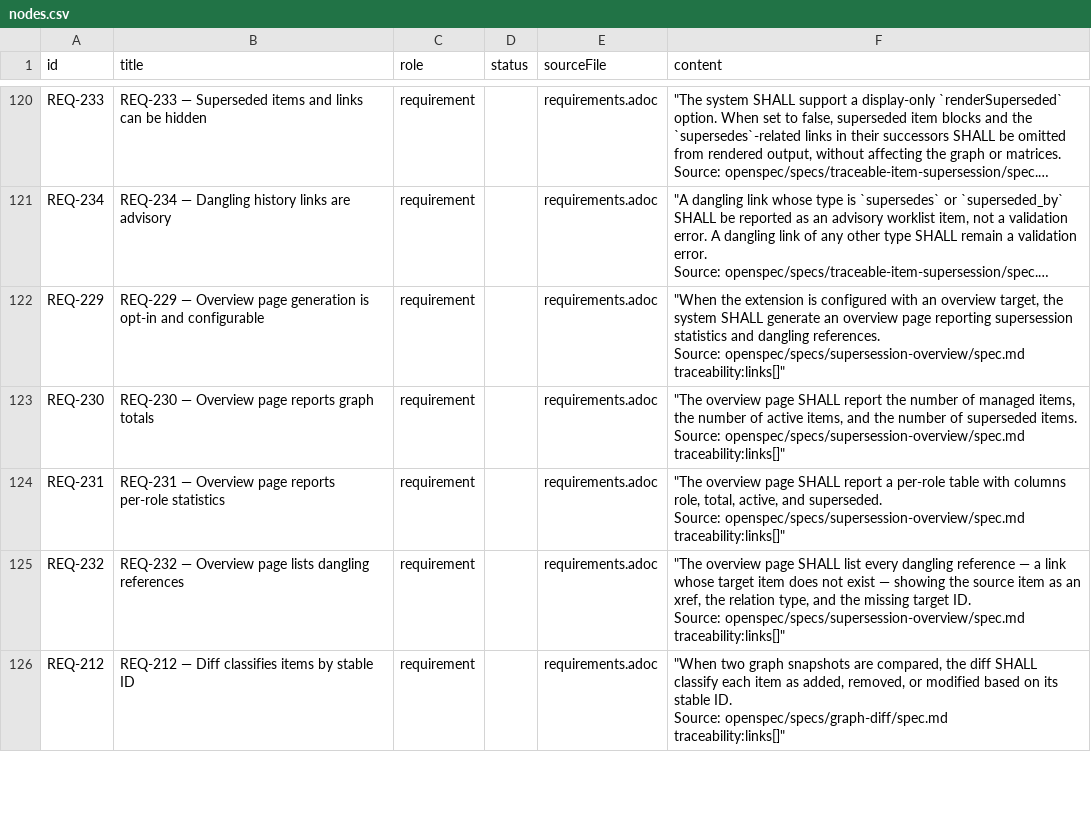
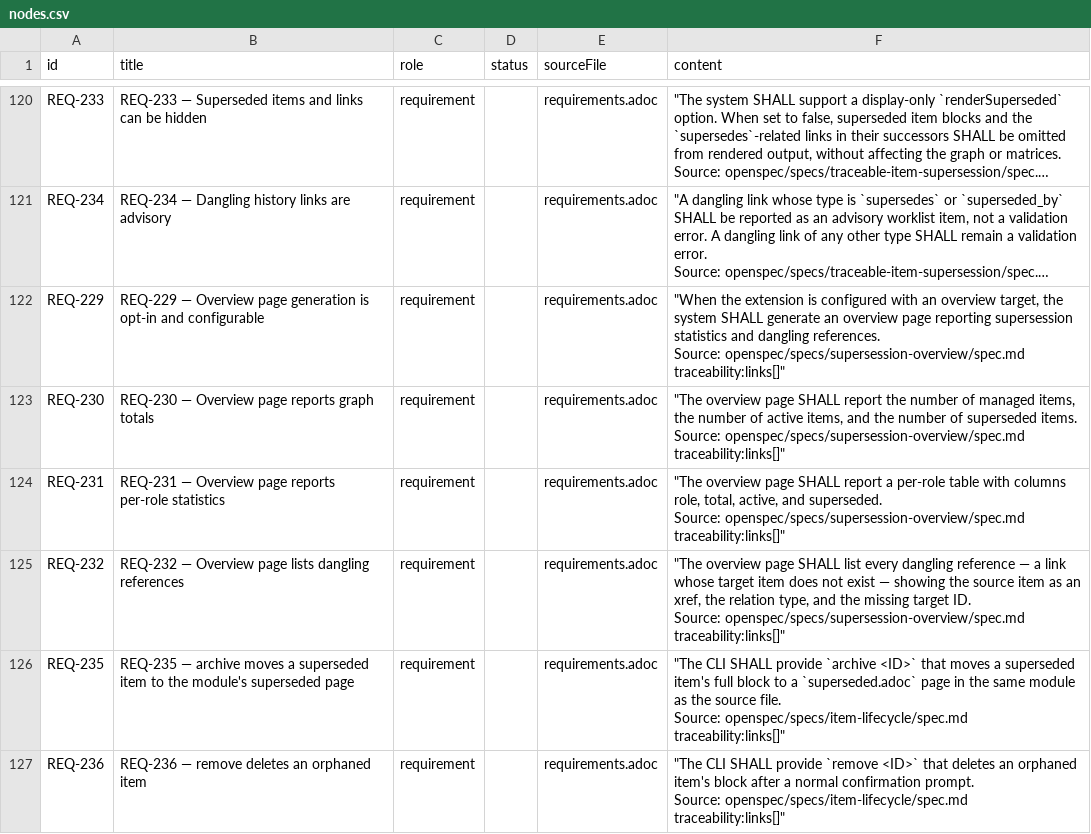
Before and after one commit to rattermeyer/antora-tracer, a CSV file: examples/tracer/modules/ROOT/attachments/traceability/nodes.csv, drawn as a sheet; only a part is shown, gaps mark what is left out; the shorter side is filled out with more unchanged rows; long unchanged cells end in …; ↵ is a line break in a cell; the diff covers the shown part only; the diff names each change by its address in the sheet, - before the commit and + after, or states it on an @@ line.

Commit message:
docs(example-site): update self-traceability after archive-remove-cli
Requirements: 180 total (REQ-235-238: archive, remove orphaned/isolated, block-extent detection).
Matrices: regenerated.

```diff
--- a/examples/tracer/modules/ROOT/attachments/traceability/nodes.csv
+++ b/examples/tracer/modules/ROOT/attachments/traceability/nodes.csv
+row 126: REQ-235 | REQ-235 — archive moves a superseded item to the module's superseded page | requirement |  | requirements.adoc | "The CLI SHALL provide `archive <ID>` that moves a superseded item's full block to a `superseded.adoc` page in the same module as the source file. ↵ Source: openspec/specs/item-lifecycle/spec.md ↵ traceability:links[]"
+row 127: REQ-236 | REQ-236 — remove deletes an orphaned item | requirement |  | requirements.adoc | "The CLI SHALL provide `remove <ID>` that deletes an orphaned item's block after a normal confirmation prompt. ↵ Source: openspec/specs/item-lifecycle/spec.md ↵ traceability:links[]"
```
Also changed, not shown: 2 added rows and 1 edited cell elsewhere in this file, examples/tracer/modules/ROOT/attachments/traceability/matrix-requirements-to-design.csv, examples/tracer/modules/ROOT/attachments/traceability/matrix-requirements-to-tests.csv, 6 other files.
